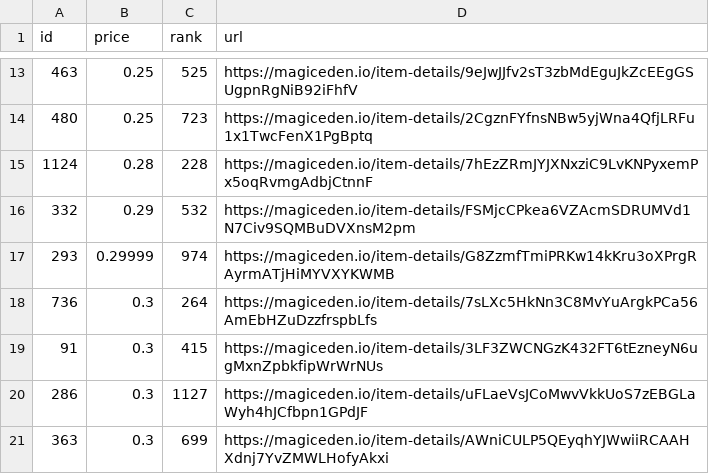
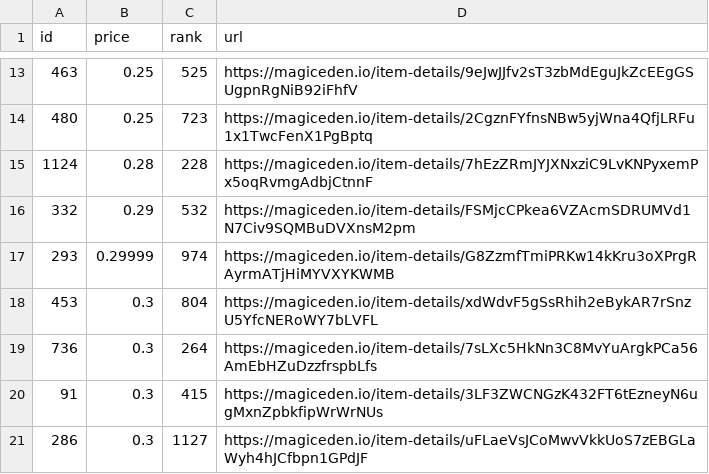
Before and after one commit to braposo/koala-monitor, a CSV file: koala-data-processed.csv, drawn as a sheet; only a part is shown, gaps mark what is left out; the shorter side is filled out with more unchanged rows.

Commit message:
Flat: latest data (2021-11-18T20:36:29.446Z) {   "date": "2021-11-18T20:36:29.446Z",   "files": [     {       "name": "koala-data-processed.csv",       "deltaBytes": 91,       "source": "https://api-mainnet.magiceden.io/rpc/getListedNFTsByQuery?q=%7B%22%24match%22%3A%7B%22collectionSymbol%22%3A%22koala_klubhouse%22%7D%2C%22%24sort%22%3A%7B%22takerAmount%22%3A1%2C%22createdAt%22%3A-1%7D%2C%22%24skip%22%3A0%2C%22%24limit%22%3A5000%7D"     }   ] }

```diff
--- a/koala-data-processed.csv
+++ b/koala-data-processed.csv
@@ -17,2 +17,3 @@ id,price,rank,url
 293,0.29999,974,https://magiceden.io/item-details/G8ZzmfTmiPRKw14kKru3oXPrgRAyrmATjHiMYVXYKWMB
+453,0.3,804,https://magiceden.io/item-details/xdWdvF5gSsRhih2eBykAR7rSnzU5YfcNERoWY7bLVFL
 736,0.3,264,https://magiceden.io/item-details/7sLXc5HkNn3C8MvYuArgkPCa56AmEbHZuDzzfrspbLfs
```
